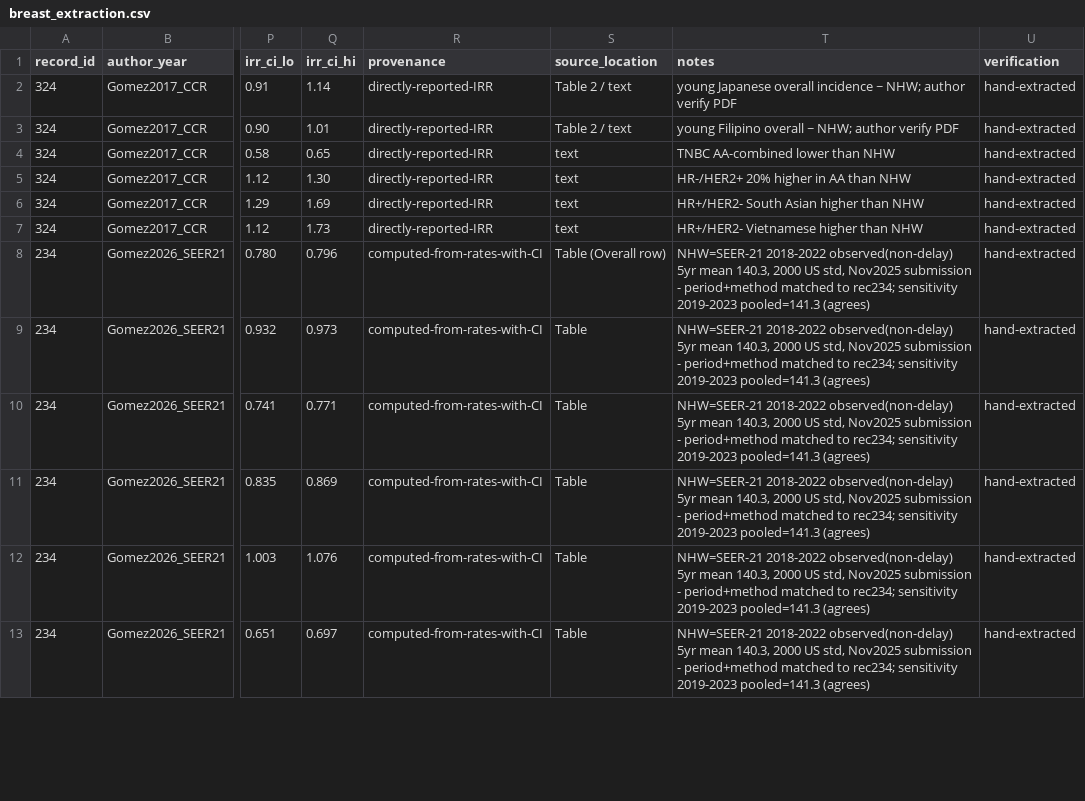
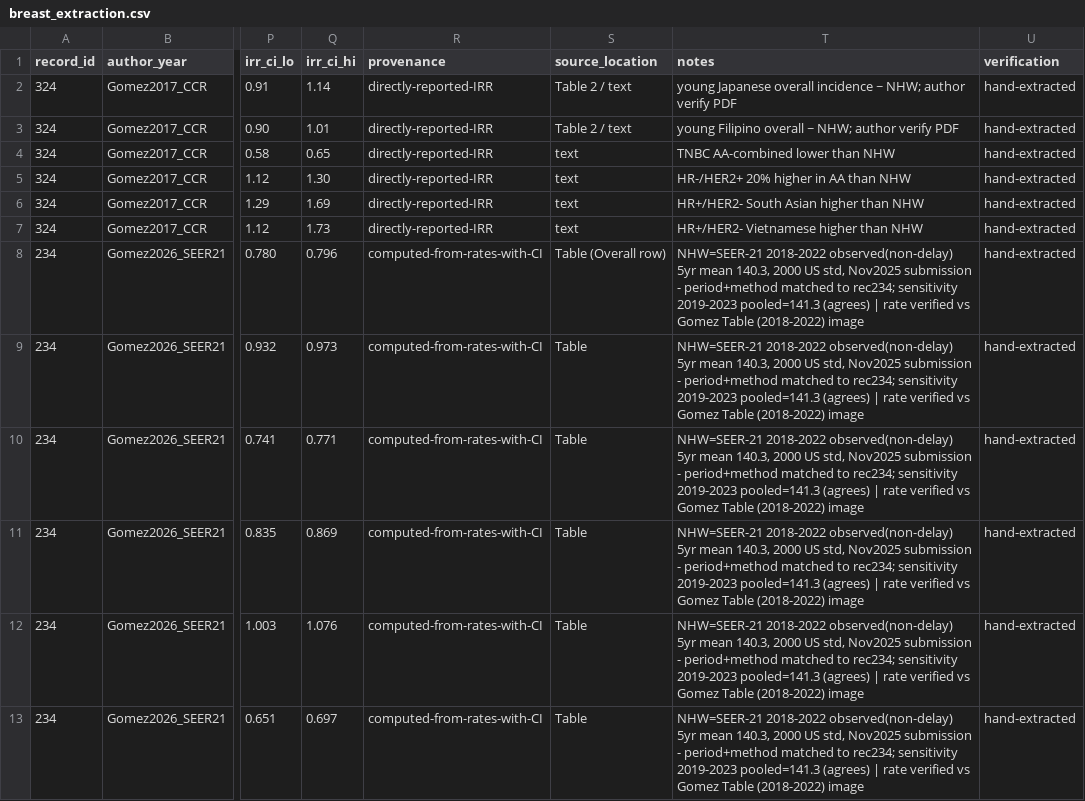
Before and after one commit to p16791918-lab/Meta, a CSV file: meta_agents/search_v2/breast_extraction.csv, drawn as a sheet; only a part is shown, gaps mark what is left out; the diff covers the shown part only; the diff names each change by its address in the sheet, - before the commit and + after, or states it on an @@ line.

```diff
--- a/meta_agents/search_v2/breast_extraction.csv
+++ b/meta_agents/search_v2/breast_extraction.csv
-T8:T13 (notes): …pooled=141.3 (agrees)
+T8:T13 (notes): …pooled=141.3 (agrees) | rate verified vs Gomez Table (2018-2022) image
```
Also changed, not shown: 10 edited cells elsewhere in this file, meta_agents/search_v2/TableSA_main_representatives.csv, meta_agents/search_v2/outputs/Sensitivity1_good_rob.csv, 12 other files.
